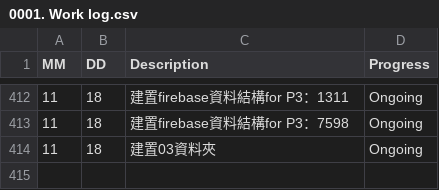
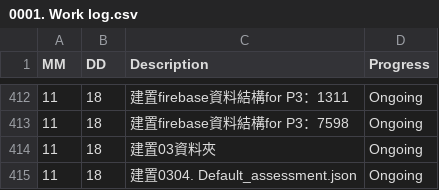
Before and after one commit to AustinLiao69/Project-LCAS-Sandbox, a CSV file: 00. Master_Project document/0001. Work log.csv, drawn as a sheet; only a part is shown, gaps mark what is left out.

```diff
--- a/00. Master_Project document/0001. Work log.csv
+++ b/00. Master_Project document/0001. Work log.csv
@@ -414 +414,2 @@ MM 	 DD 	 Description 	    Progress
 11	18	 建置03資料夾  	 Ongoing
+11	18	 建置0304. Default_assessment.json  	 Ongoing
```
Also changed, not shown: 1 other file.
